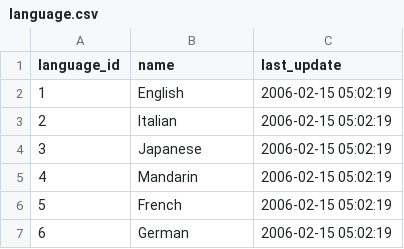
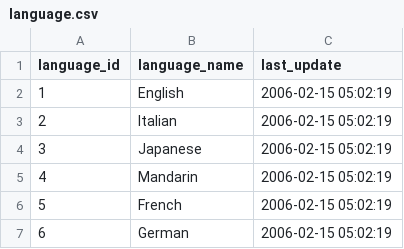
Before and after one commit to akobe4/SQL-book-learning, a CSV file: Data/language.csv, drawn as a sheet.

```diff
--- a/Data/language.csv
+++ b/Data/language.csv
@@ -1,2 +1,2 @@
- language_id , name     , last_update
+ language_id ,language_name     , last_update
 1, English  , 2006-02-15 05:02:19
```
Also changed, not shown: Data/category.csv, Data/customer.csv, 9 other files.
